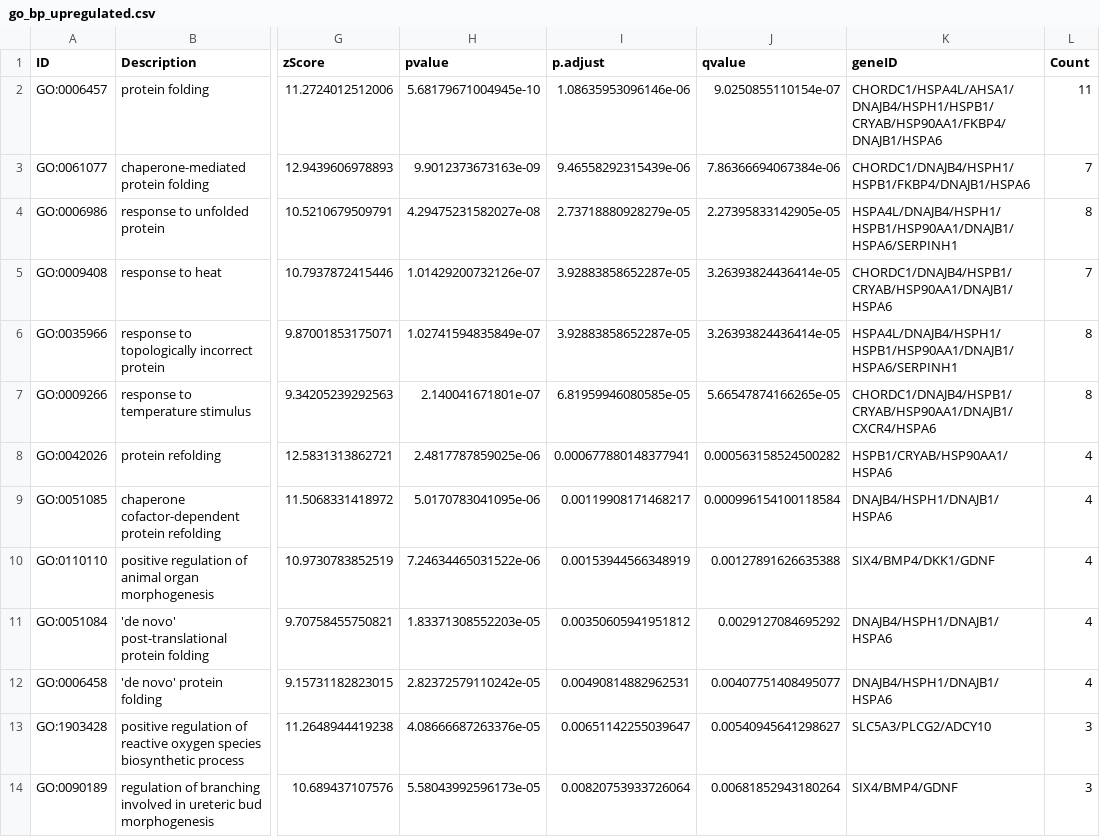
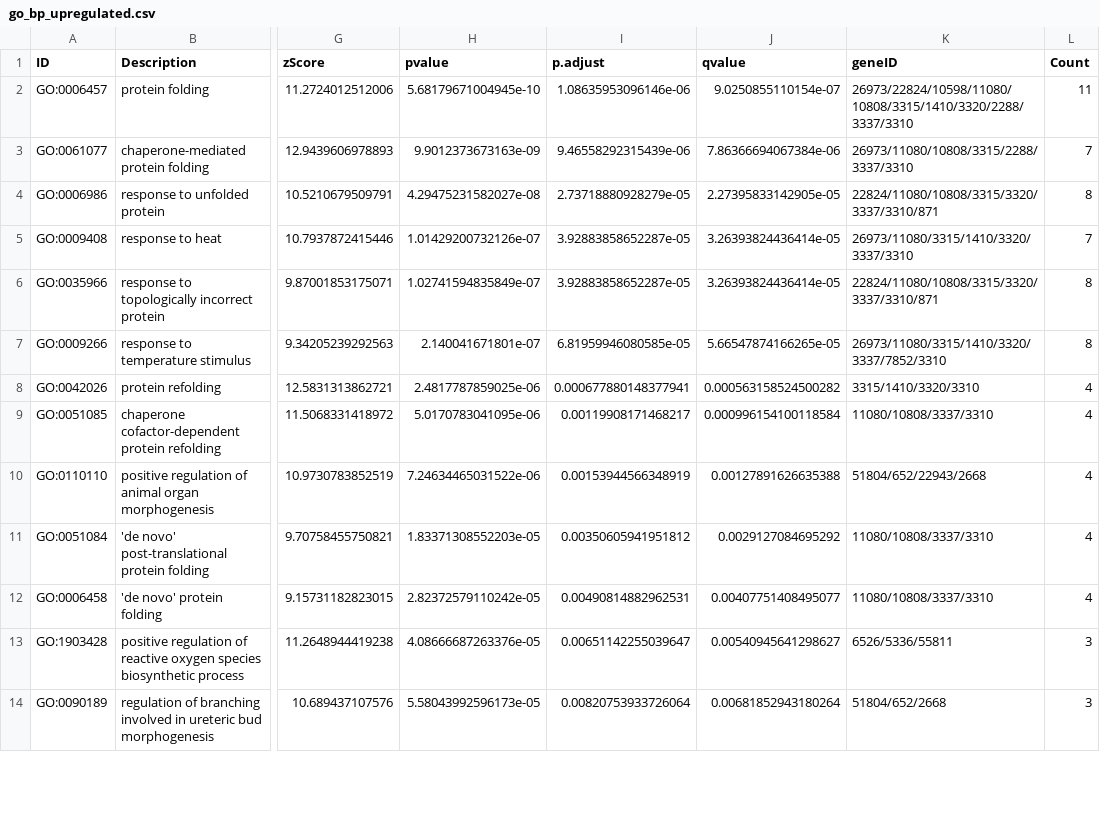
Before and after one commit to almokhtar8-stack/tdp43-dysfunction-score, a CSV file: scripts/Rahmas_scripts/validation/GSE124439/results/enrichment/go_bp_upregulated.csv, drawn as a sheet; only a part is shown, gaps mark what is left out; the diff covers the shown part only; the diff names each change by its address in the sheet, - before the commit and + after, or states it on an @@ line.

Commit message:
Regenerated enrichment plots with Ensembl IDs and updated model

```diff
--- a/scripts/Rahmas_scripts/validation/GSE124439/results/enrichment/go_bp_upregulated.csv
+++ b/scripts/Rahmas_scripts/validation/GSE124439/results/enrichment/go_bp_upregulated.csv
-K2 (geneID): CHORDC1/HSPA4L/AHSA1/DNAJB4/HSPH1/HSPB1/CRYAB/HSP90AA1/FKBP4/DNAJB1/HSPA6
+K2 (geneID): 26973/22824/10598/11080/10808/3315/1410/3320/2288/3337/3310
-K3 (geneID): CHORDC1/DNAJB4/HSPH1/HSPB1/FKBP4/DNAJB1/HSPA6
+K3 (geneID): 26973/11080/10808/3315/2288/3337/3310
-K4 (geneID): HSPA4L/DNAJB4/HSPH1/HSPB1/HSP90AA1/DNAJB1/HSPA6/SERPINH1
+K4 (geneID): 22824/11080/10808/3315/3320/3337/3310/871
-K5 (geneID): CHORDC1/DNAJB4/HSPB1/CRYAB/HSP90AA1/DNAJB1/HSPA6
+K5 (geneID): 26973/11080/3315/1410/3320/3337/3310
-K6 (geneID): HSPA4L/DNAJB4/HSPH1/HSPB1/HSP90AA1/DNAJB1/HSPA6/SERPINH1
+K6 (geneID): 22824/11080/10808/3315/3320/3337/3310/871
-K7 (geneID): CHORDC1/DNAJB4/HSPB1/CRYAB/HSP90AA1/DNAJB1/CXCR4/HSPA6
+K7 (geneID): 26973/11080/3315/1410/3320/3337/7852/3310
-K8 (geneID): HSPB1/CRYAB/HSP90AA1/HSPA6
+K8 (geneID): 3315/1410/3320/3310
-K9 (geneID): DNAJB4/HSPH1/DNAJB1/HSPA6
+K9 (geneID): 11080/10808/3337/3310
-K10 (geneID): SIX4/BMP4/DKK1/GDNF
+K10 (geneID): 51804/652/22943/2668
-K11:K12 (geneID): DNAJB4/HSPH1/DNAJB1/HSPA6
+K11:K12 (geneID): 11080/10808/3337/3310
-K13 (geneID): SLC5A3/PLCG2/ADCY10
+K13 (geneID): 6526/5336/55811
-K14 (geneID): SIX4/BMP4/GDNF
+K14 (geneID): 51804/652/2668
```
Also changed, not shown: 13 edited cells elsewhere in this file, 2 other files.
